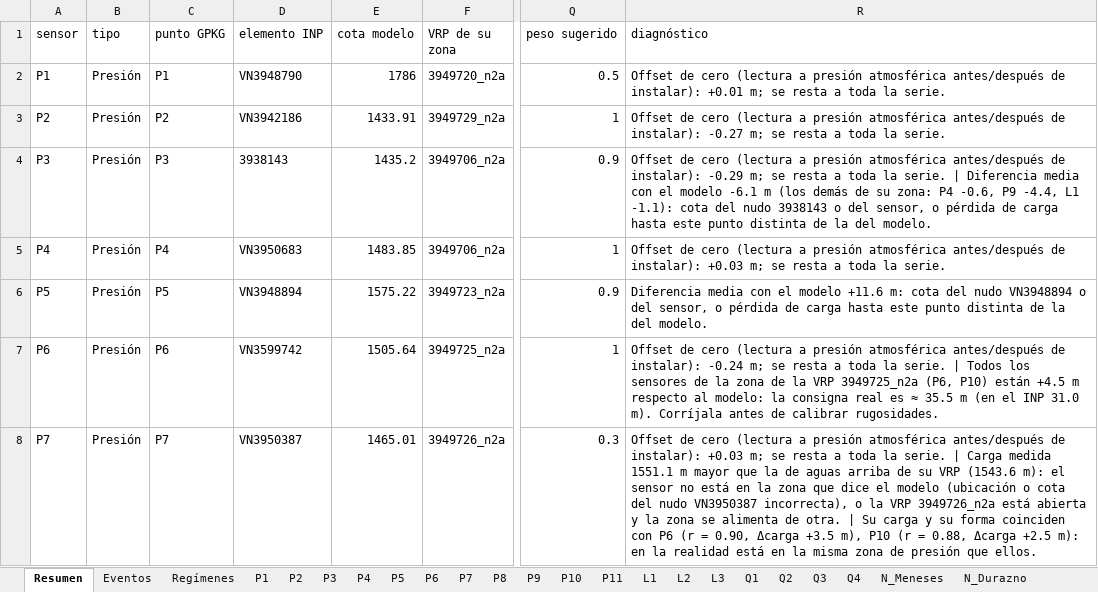
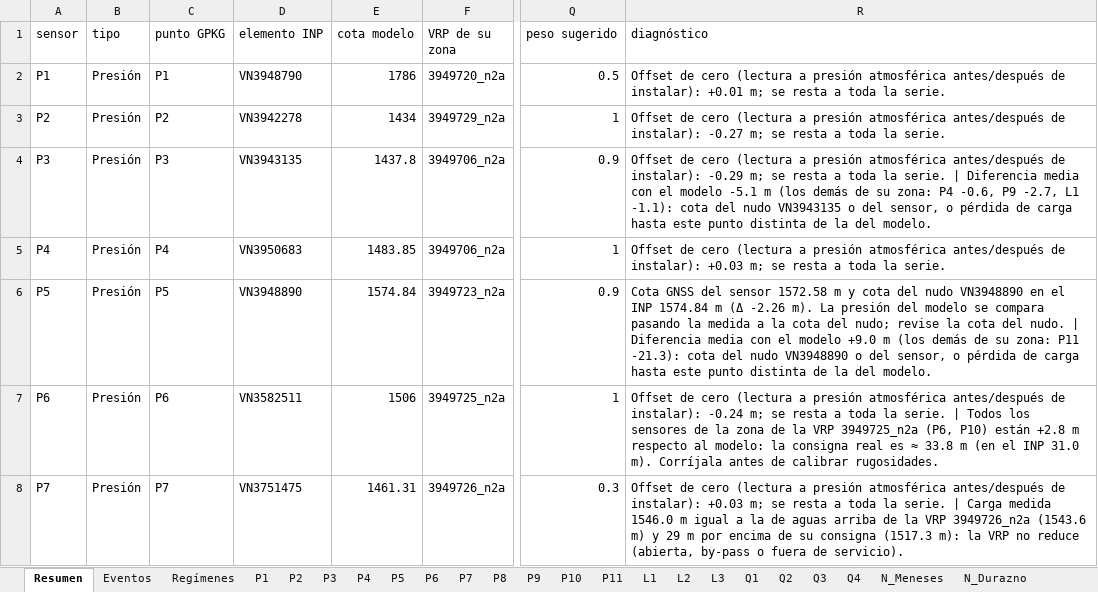
Before and after one commit to AlexanderPilar2812/Claude, an Excel workbook: casos/VDM/campaña/campaña_depurada.xlsx, sheet Resumen, drawn as a sheet; only a part is shown, gaps mark what is left out; values as stored, in another font and other column widths than the file's, no borders; the diff covers the shown part only; the diff names each change by its address in the sheet, - before the commit and + after, or states it on an @@ line.

```diff
--- a/casos/VDM/campaña/campaña_depurada.xlsx (sheet Resumen)
+++ b/casos/VDM/campaña/campaña_depurada.xlsx (sheet Resumen)
-D3 (elemento INP): VN3942186
+D3 (elemento INP): VN3942278
-E3 (cota modelo): 1433.91
+E3 (cota modelo): 1434
-D4 (elemento INP): 3938143
+D4 (elemento INP): VN3943135
-E4 (cota modelo): 1435.2
+E4 (cota modelo): 1437.8
-R4 (diagnóstico): …el modelo -6.1 m (los demás de su zona: P4 -0.6, P9 -4.4, L1 -1.1): cota del nudo 3938143 o del…
+R4 (diagnóstico): …el modelo -5.1 m (los demás de su zona: P4 -0.6, P9 -2.7, L1 -1.1): cota del nudo VN3943135 o del…
-D6 (elemento INP): VN3948894
+D6 (elemento INP): VN3948890
-E6 (cota modelo): 1575.22
+E6 (cota modelo): 1574.84
-R6 (diagnóstico): Diferencia media con el modelo +11.6 m: cota del nudo VN3948894 o del…
+R6 (diagnóstico): Cota GNSS del sensor 1572.58 m y cota del nudo VN3948890 en el INP 1574.84 m (Δ -2.26 m). La presión del modelo se compara pasando la medida a la cota del nudo; revise la cota del nudo. | Diferencia media con el modelo +9.0 m (los demás de su zona: P11 -21.3): cota del nudo VN3948890 o del…
-D7 (elemento INP): VN3599742
+D7 (elemento INP): VN3582511
-E7 (cota modelo): 1505.64
+E7 (cota modelo): 1506
-R7 (diagnóstico): …P10) están +4.5 m respecto al modelo: la consigna real es ≈ 35.5 m (en…
+R7 (diagnóstico): …P10) están +2.8 m respecto al modelo: la consigna real es ≈ 33.8 m (en…
-D8 (elemento INP): VN3950387
+D8 (elemento INP): VN3751475
-E8 (cota modelo): 1465.01
+E8 (cota modelo): 1461.31
-R8 (diagnóstico): …Carga medida 1551.1 m mayor que la de aguas arriba de su VRP (1543.6 m): el sensor no está en la zona que dice el modelo (ubicación o cota del nudo VN3950387 incorrecta), o la VRP 3949726_n2a está abierta y la zona se alimenta de otra. | Su carga y su forma coinciden con P6 (r = 0.90, Δcarga +3.5 m), P10 (r = 0.88, Δcarga +2.5 m): en la realidad está en la misma zona de presión que ellos.
+R8 (diagnóstico): …Carga medida 1546.0 m igual a la de aguas arriba de la VRP 3949726_n2a (1543.6 m) y 29 m por encima de su consigna (1517.3 m): la VRP no reduce (abierta, by-pass o fuera de servicio).
```
Also changed, not shown: 22 edited cells elsewhere in this sheet, sheet N_Durazno, 6 other files.
